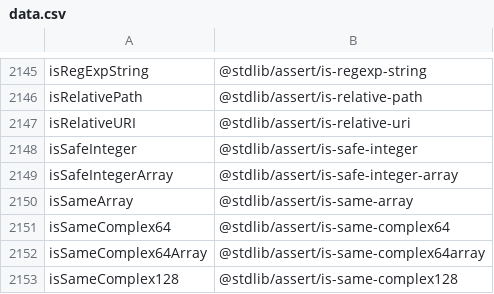
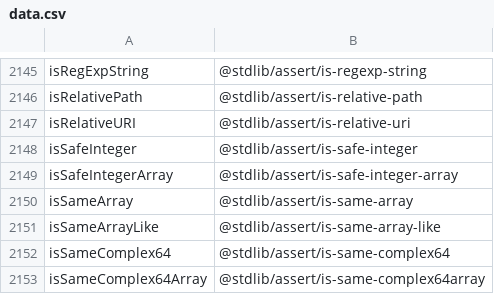
Before and after one commit to stdlib-js/namespace, a CSV file: alias2pkg/data/data.csv, drawn as a sheet; only a part is shown, gaps mark what is left out; the shorter side is filled out with more unchanged rows; the diff names each change by its address in the sheet, - before the commit and + after, or states it on an @@ line.

```diff
--- a/alias2pkg/data/data.csv
+++ b/alias2pkg/data/data.csv
+row 2151: isSameArrayLike | @stdlib/assert/is-same-array-like
```
Also changed, not shown: alias2related/data/data.csv, alias2standalone/data/data.csv, 17 other files.
